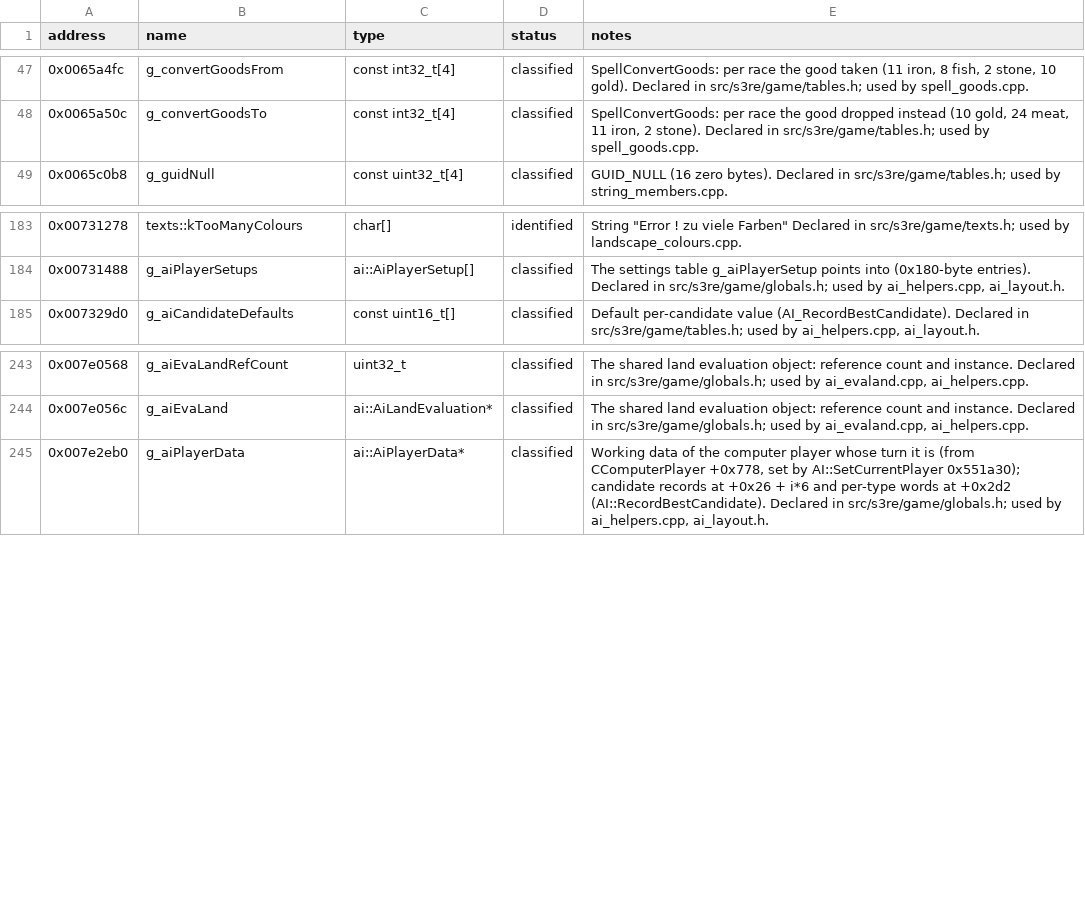
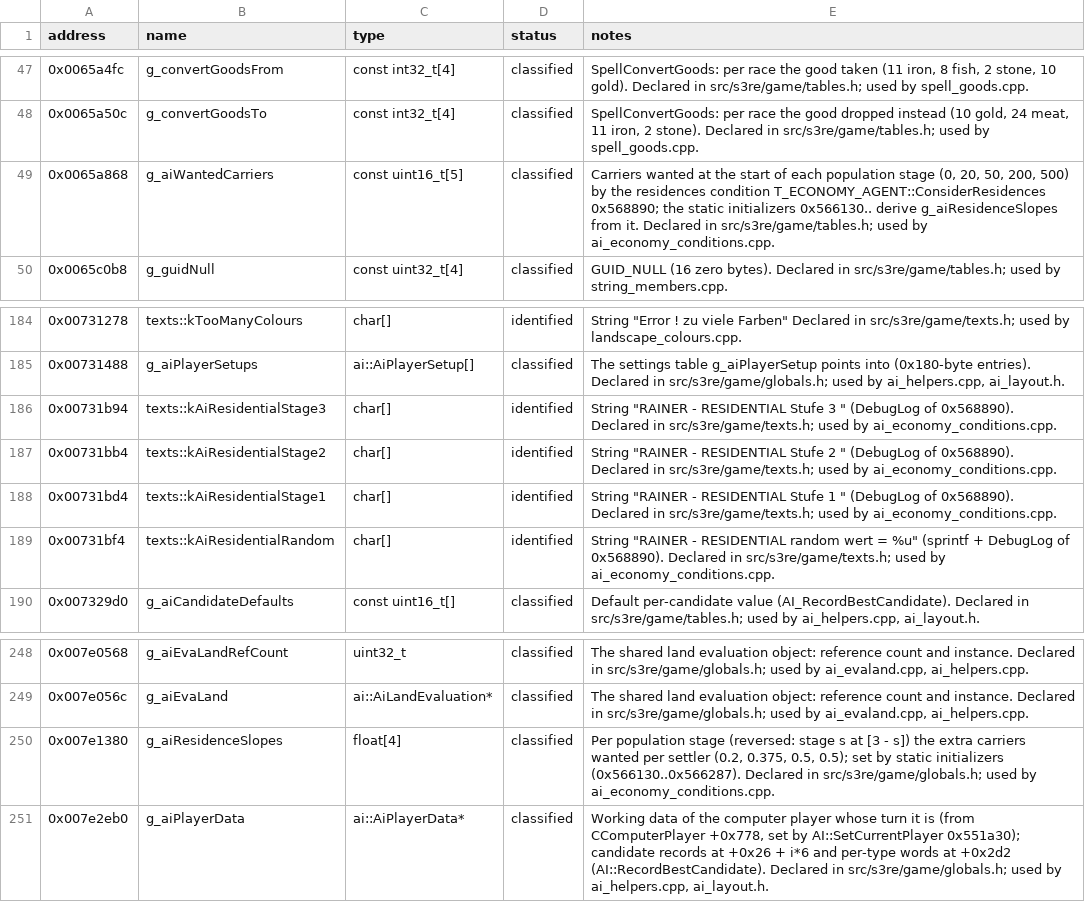
Before and after one commit to OptimusCrime/s3u-reverse, a CSV file: re/globals.csv, drawn as a sheet; only a part is shown, gaps mark what is left out; the diff names each change by its address in the sheet, - before the commit and + after, or states it on an @@ line.

```diff
--- a/re/globals.csv
+++ b/re/globals.csv
+row 49: 0x0065a868 | g_aiWantedCarriers | const uint16_t[5] | classified | Carriers wanted at the start of each population stage (0, 20, 50, 200, 500) by the residences condition T_ECONOMY_AGENT::ConsiderResidences 0x568890; the static initializers 0x566130.. derive g_aiResidenceSlopes from it. Declared in src/s3re/game/tables.h; used by ai_economy_conditions.cpp.
+row 186: 0x00731b94 | texts::kAiResidentialStage3 | char[] | identified | String "RAINER - RESIDENTIAL Stufe 3 " (DebugLog of 0x568890). Declared in src/s3re/game/texts.h; used by ai_economy_conditions.cpp.
+row 187: 0x00731bb4 | texts::kAiResidentialStage2 | char[] | identified | String "RAINER - RESIDENTIAL Stufe 2 " (DebugLog of 0x568890). Declared in src/s3re/game/texts.h; used by ai_economy_conditions.cpp.
+row 188: 0x00731bd4 | texts::kAiResidentialStage1 | char[] | identified | String "RAINER - RESIDENTIAL Stufe 1 " (DebugLog of 0x568890). Declared in src/s3re/game/texts.h; used by ai_economy_conditions.cpp.
+row 189: 0x00731bf4 | texts::kAiResidentialRandom | char[] | identified | String "RAINER - RESIDENTIAL random wert = %u" (sprintf + DebugLog of 0x568890). Declared in src/s3re/game/texts.h; used by ai_economy_conditions.cpp.
+row 250: 0x007e1380 | g_aiResidenceSlopes | float[4] | classified | Per population stage (reversed: stage s at [3 - s]) the extra carriers wanted per settler (0.2, 0.375, 0.5, 0.5); set by static initializers (0x566130..0x566287). Declared in src/s3re/game/globals.h; used by ai_economy_conditions.cpp.
```
Also changed, not shown: 10 other files.
